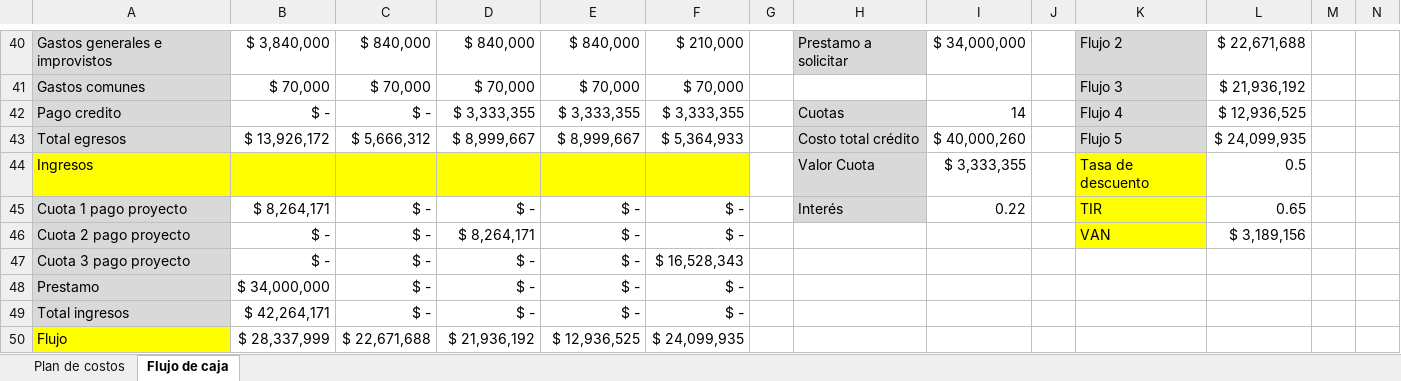
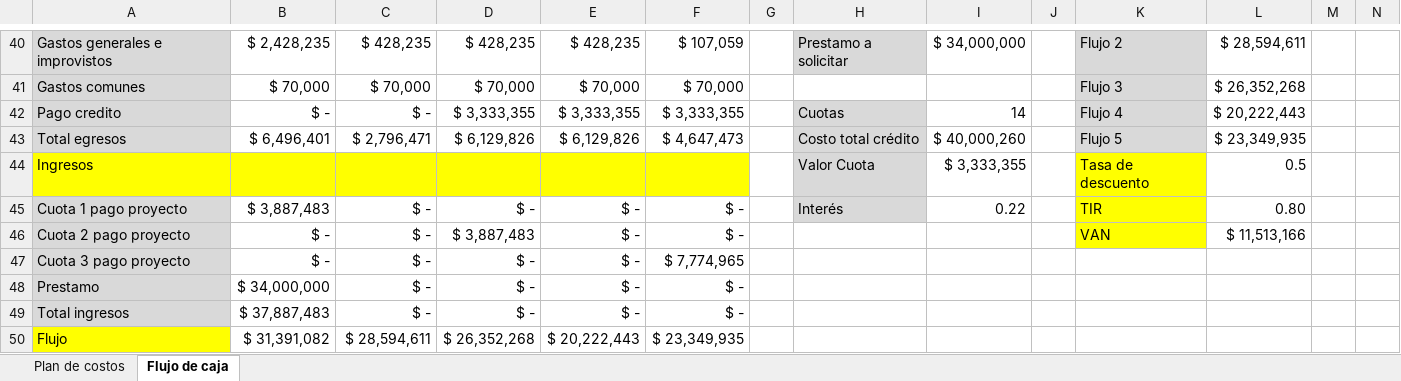
Before and after one commit to FelipeMunhoz18/FelipeMunhoz18-Bravo-Vargas-Munoz-Docs, an Excel workbook: Fase 3/Evidencias del Proyecto/Plan_costos_Inclushop.xlsx, sheet Flujo de caja, drawn as a sheet; only a part is shown, gaps mark what is left out; values as stored, in another font and other column widths than the file's, no borders; charts and pictures not drawn; removed rows and columns are numbered as before the commit, all else as after; rows hold the shown columns only; the diff covers the shown part only; the diff names each change by its address in the sheet, - before the commit and + after, or states it on an @@ line.

Commit message:
Se realizo flujo de caja y plan de costos
Se realizo Flujo de caja y El plan de costos, además se adapto la cantidad de suscripciones.

```diff
--- a/Fase 3/Evidencias del Proyecto/Plan_costos_Inclushop.xlsx (sheet Flujo de caja)
+++ b/Fase 3/Evidencias del Proyecto/Plan_costos_Inclushop.xlsx (sheet Flujo de caja)
-B40: $ 3,840,000
+B40: $ 2,428,235
-C40: $ 840,000
+C40: $ 428,235
-D40: $ 840,000
+D40: $ 428,235
-E40: $ 840,000
+E40: $ 428,235
-F40: $ 210,000
+F40: $ 107,059
-L40: $ 22,671,688
+L40: $ 28,594,611
-L41: $ 21,936,192
+L41: $ 26,352,268
-L42: $ 12,936,525
+L42: $ 20,222,443
-B43: $ 13,926,172
+B43: $ 6,496,401
-C43: $ 5,666,312
+C43: $ 2,796,471
-D43: $ 8,999,667
+D43: $ 6,129,826
-E43: $ 8,999,667
+E43: $ 6,129,826
-F43: $ 5,364,933
+F43: $ 4,647,473
-L43: $ 24,099,935
+L43: $ 23,349,935
-B45: $ 8,264,171
+B45: $ 3,887,483
-L45: 0.65
+L45: 0.80
-D46: $ 8,264,171
+D46: $ 3,887,483
-L46: $ 3,189,156
+L46: $ 11,513,166
-F47: $ 16,528,343
+F47: $ 7,774,965
-B49: $ 42,264,171
+B49: $ 37,887,483
-row 50: Flujo | $ 28,337,999 | $ 22,671,688 | $ 21,936,192 | $ 12,936,525 | $ 24,099,935
+row 50: Flujo | $ 31,391,082 | $ 28,594,611 | $ 26,352,268 | $ 20,222,443 | $ 23,349,935
```
Also changed, not shown: 1 added row, 1 removed row and 54 edited cells elsewhere in this sheet, sheet Plan de costos, charts or pictures, Evidencias del Proyecto/Presupuesto proyecto IncluShop.xlsx, Fase 3/Evidencias del Proyecto/Presupuesto proyecto IncluShop.xlsx.
